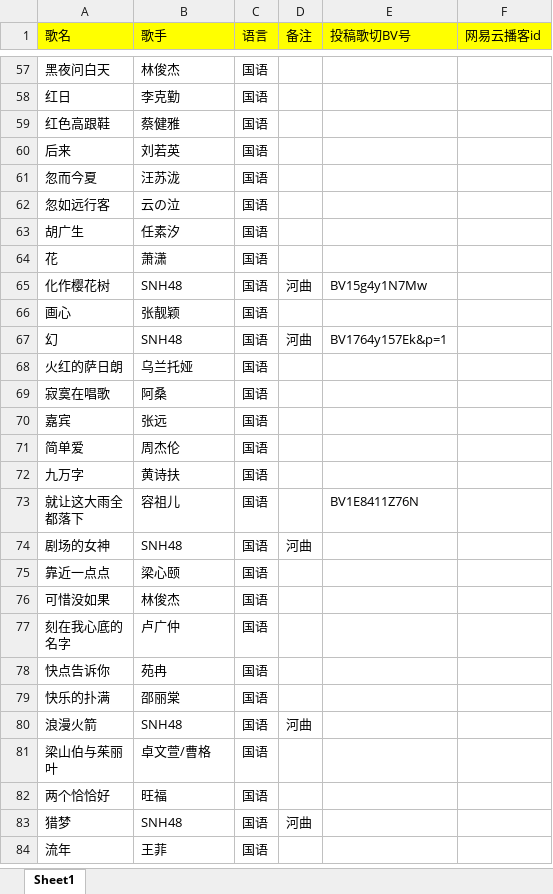
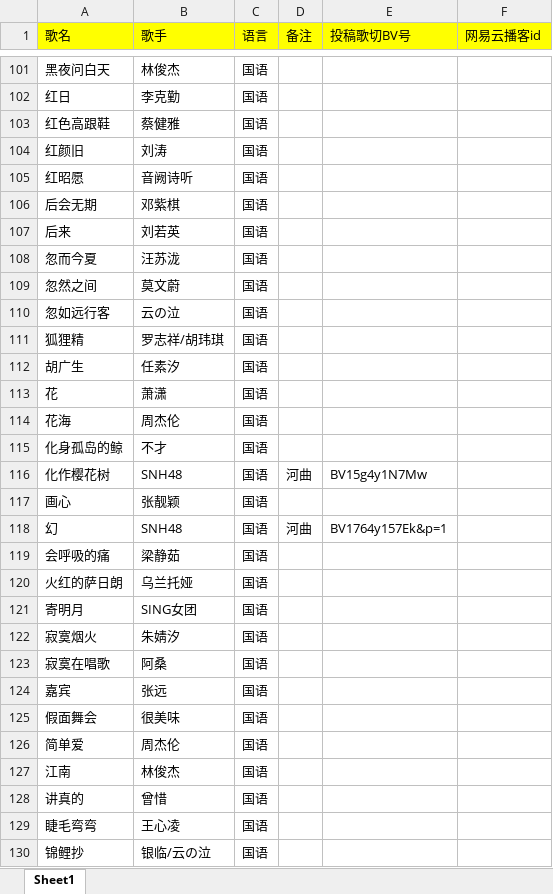
Before and after one commit to Rndlab/vup-song-list-main, an Excel workbook: scripts/music.xlsx, sheet Sheet1, drawn as a sheet; only a part is shown, gaps mark what is left out; the shorter side is filled out with more unchanged rows; values as stored, in another font and other column widths than the file's, no borders; the diff covers the shown part only; the diff names each change by its address in the sheet, - before the commit and + after, or states it on an @@ line.

```diff
--- a/scripts/music.xlsx (sheet Sheet1)
+++ b/scripts/music.xlsx (sheet Sheet1)
+row 104: 红颜旧 | 刘涛 | 国语
+row 105: 红昭愿 | 音阙诗听 | 国语
+row 106: 后会无期 | 邓紫棋 | 国语
+row 109: 忽然之间 | 莫文蔚 | 国语
+row 111: 狐狸精 | 罗志祥/胡玮琪 | 国语
+row 114: 花海 | 周杰伦 | 国语
+row 115: 化身孤岛的鲸 | 不才 | 国语
+row 119: 会呼吸的痛 | 梁静茹 | 国语
+row 121: 寄明月 | SING女团 | 国语
+row 122: 寂寞烟火 | 朱婧汐 | 国语
+row 125: 假面舞会 | 很美味 | 国语
+row 127: 江南 | 林俊杰 | 国语
+row 128: 讲真的 | 曾惜 | 国语
+row 129: 睫毛弯弯 | 王心凌 | 国语
+row 130: 锦鲤抄 | 银临/云の泣 | 国语
```
Also changed, not shown: 147 added rows and 1 edited cell elsewhere in this sheet, 1 other file.
